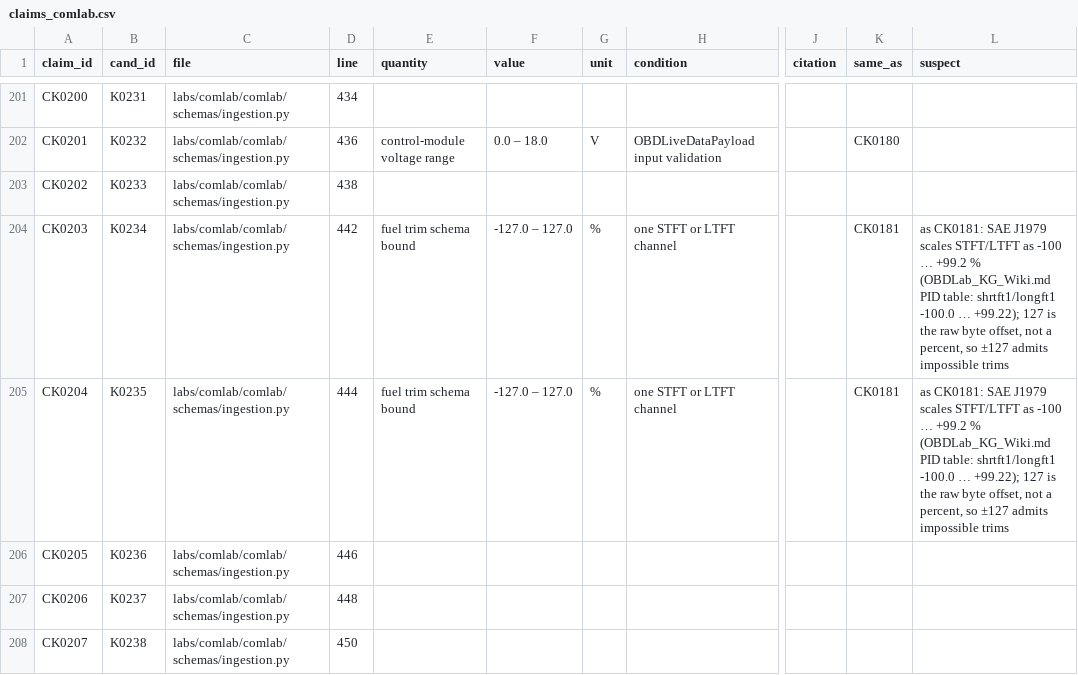
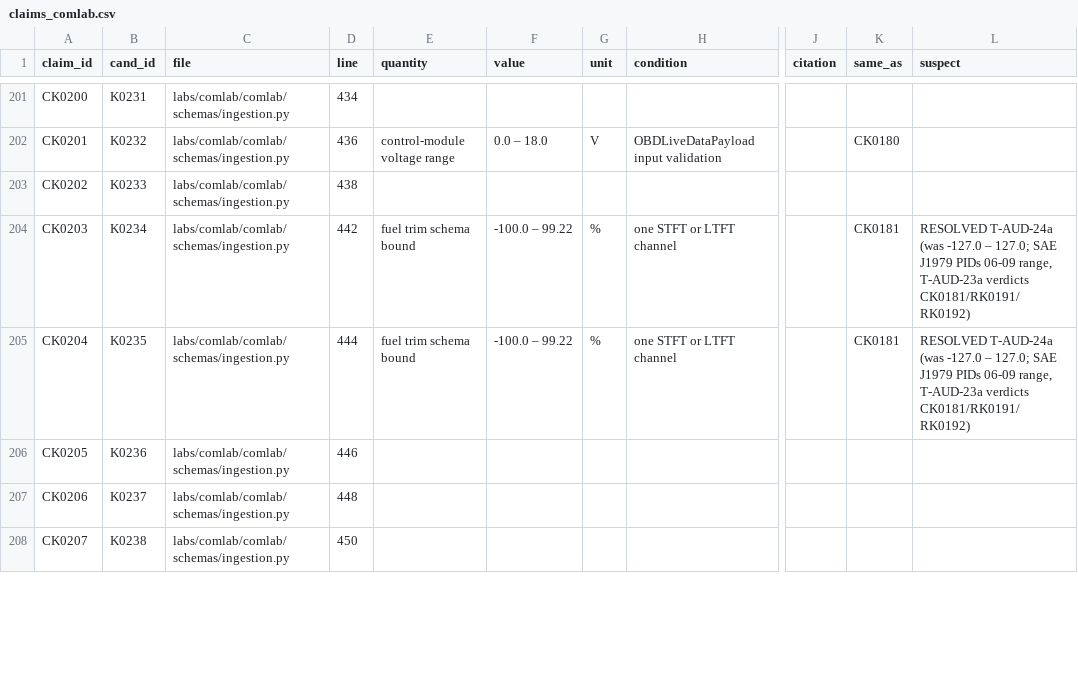
Before and after one commit to kricipepsi/exhaust-analyzer, a CSV file: apps/wired/audit_tasks/codeaudit/claims_comlab.csv, drawn as a sheet; only a part is shown, gaps mark what is left out; the diff covers the shown part only; the diff names each change by its address in the sheet, - before the commit and + after, or states it on an @@ line.

```diff
--- a/apps/wired/audit_tasks/codeaudit/claims_comlab.csv
+++ b/apps/wired/audit_tasks/codeaudit/claims_comlab.csv
-F204:F205 (value): -127.0 – 127.0
+F204:F205 (value): -100.0 – 99.22
-L204:L205 (suspect): as CK0181: SAE J1979 scales STFT/LTFT as -100 … +99.2 % (OBDLab_KG_Wiki.md PID table: shrtft1/longft1 -100.0 … +99.22); 127 is the raw byte offset, not a percent, so ±127 admits impossible trims
+L204:L205 (suspect): RESOLVED T-AUD-24a (was -127.0 – 127.0; SAE J1979 PIDs 06-09 range, T-AUD-23a verdicts CK0181/RK0191/RK0192)
```
Also changed, not shown: 20 edited cells elsewhere in this file, apps/wired/audit_tasks/codeaudit/candidates_comlab.csv, apps/wired/audit_tasks/codeaudit/candidates_rest.csv, 2 other files.
